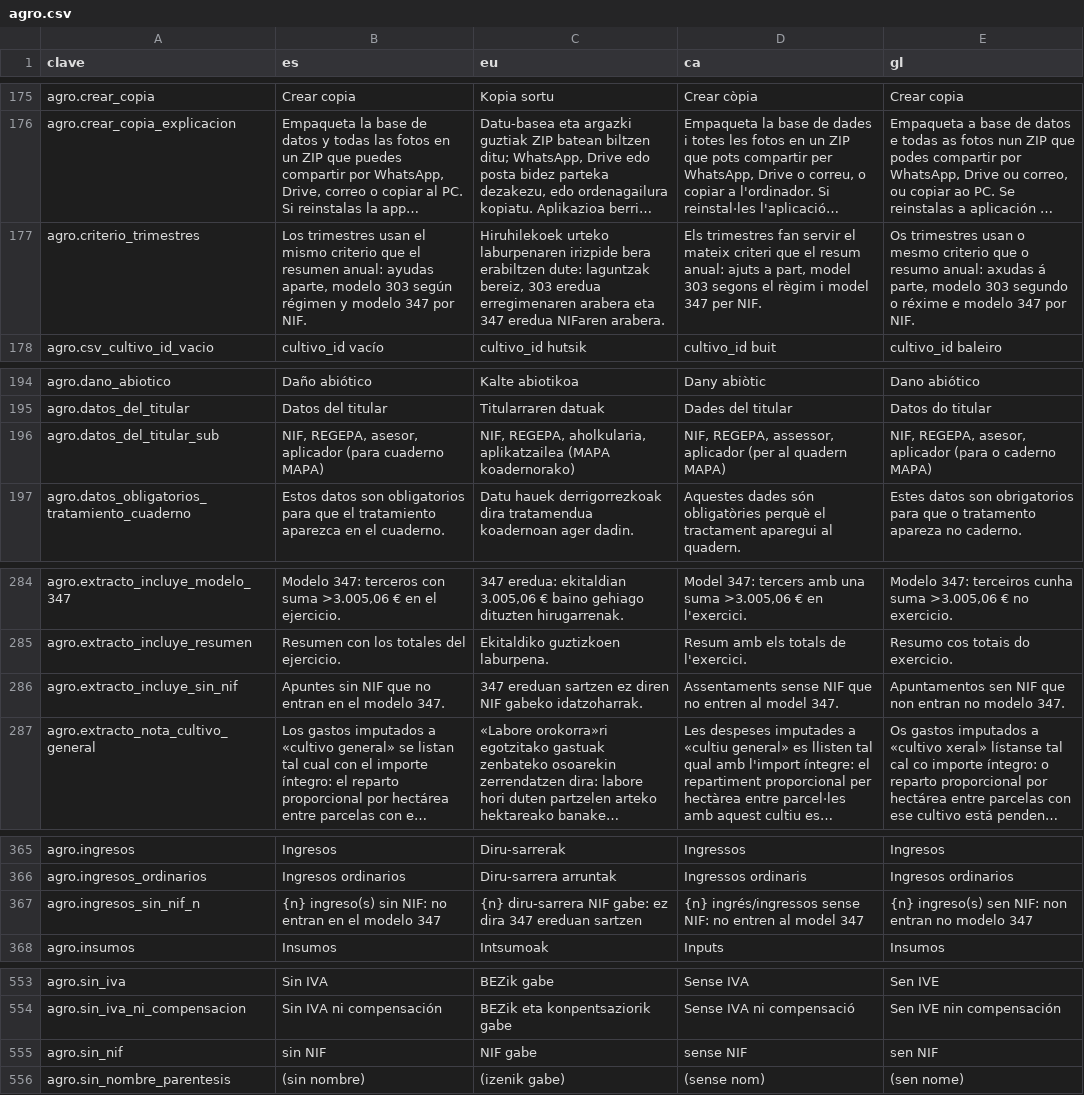
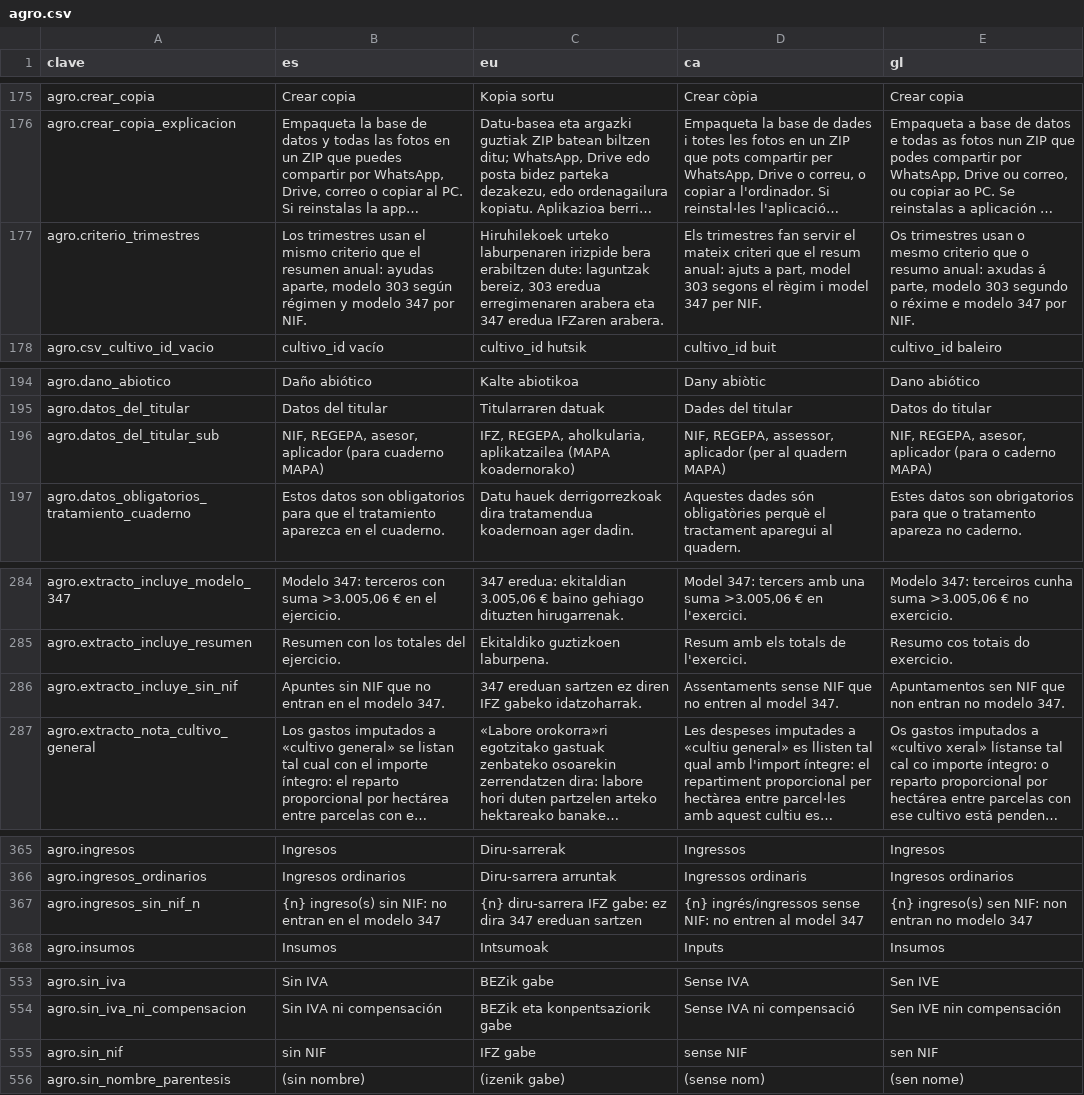
Before and after one commit to JosuIru/nuevo-ser, a CSV file: content/solera/traducciones/agro.csv, drawn as a sheet; only a part is shown, gaps mark what is left out; long unchanged cells end in …; the diff covers the shown part only; the diff names each change by its address in the sheet, - before the commit and + after, or states it on an @@ line.

```diff
--- a/content/solera/traducciones/agro.csv
+++ b/content/solera/traducciones/agro.csv
-C177 (eu): …347 eredua NIFaren arabera.
+C177 (eu): …347 eredua IFZaren arabera.
-C196 (eu): NIF, REGEPA, aholkularia,…
+C196 (eu): IFZ, REGEPA, aholkularia,…
-C286 (eu): …ez diren NIF gabeko idatzoharrak.
+C286 (eu): …ez diren IFZ gabeko idatzoharrak.
-C367 (eu): {n} diru-sarrera NIF gabe: ez…
+C367 (eu): {n} diru-sarrera IFZ gabe: ez…
-C555 (eu): NIF gabe
+C555 (eu): IFZ gabe
```
Also changed, not shown: 12 edited cells elsewhere in this file, 21 other files.
